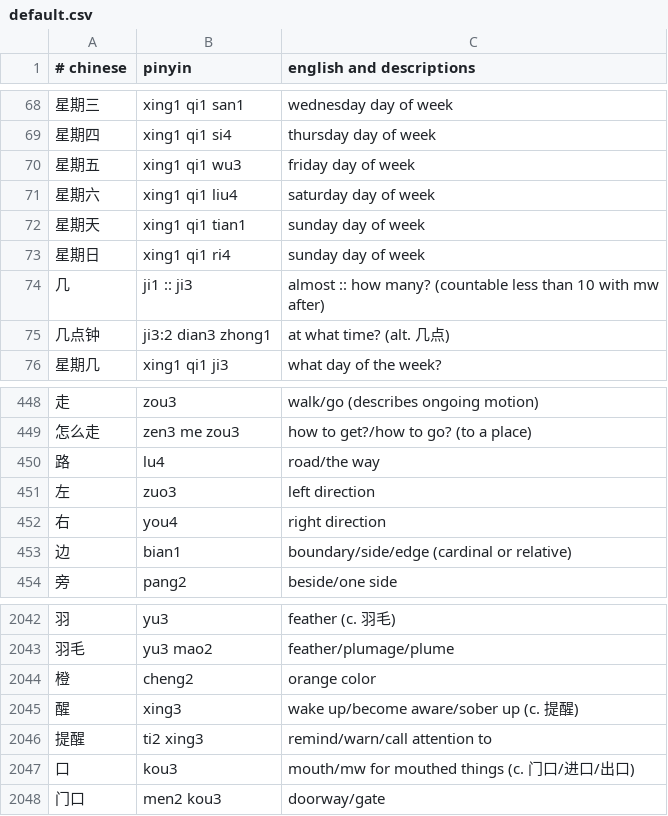
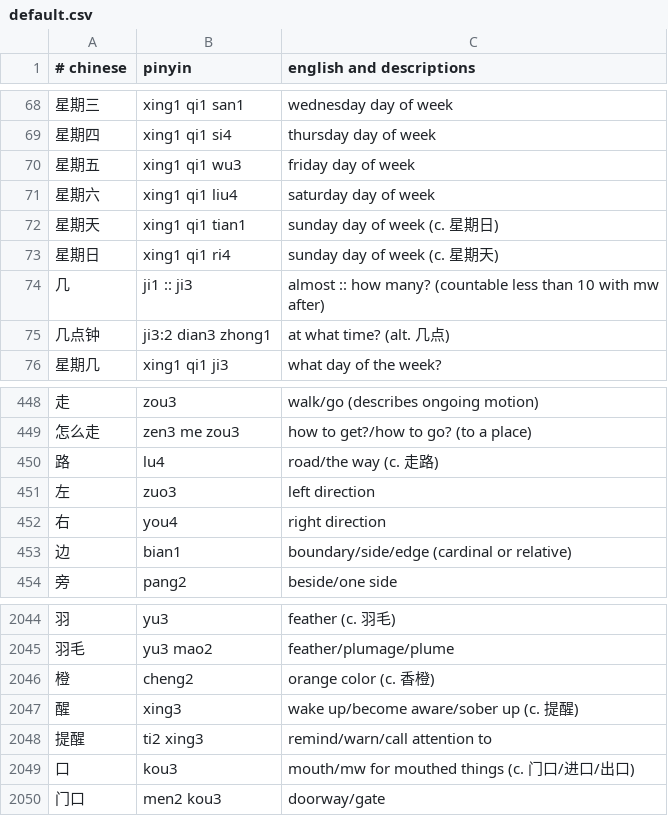
Before and after one commit to nickrusso42518/zhong, a CSV file: inputs/default.csv, drawn as a sheet; only a part is shown, gaps mark what is left out; the diff covers the shown part only.

```diff
--- a/inputs/default.csv
+++ b/inputs/default.csv
@@ -71,4 +71,4 @@
 星期六,xing1 qi1 liu4,saturday day of week
-星期天,xing1 qi1 tian1,sunday day of week
-星期日,xing1 qi1 ri4,sunday day of week
+星期天,xing1 qi1 tian1,sunday day of week (c. 星期日)
+星期日,xing1 qi1 ri4,sunday day of week (c. 星期天)
 几,ji1 :: ji3,almost :: how many? (countable less than 10 with mw after)
@@ -449,3 +449,3 @@
 怎么走,zen3 me zou3,how to get?/how to go? (to a place)
-路,lu4,road/the way
+路,lu4,road/the way (c. 走路)
 左,zuo3,left direction
@@ -2043,3 +2045,3 @@
 羽毛,yu3 mao2,feather/plumage/plume
-橙,cheng2,orange color
+橙,cheng2,orange color (c. 香橙)
 醒,xing3,wake up/become aware/sober up (c. 提醒)
```
Also changed, not shown: 35 added rows, 2 removed rows and 2 edited cells elsewhere in this file.
